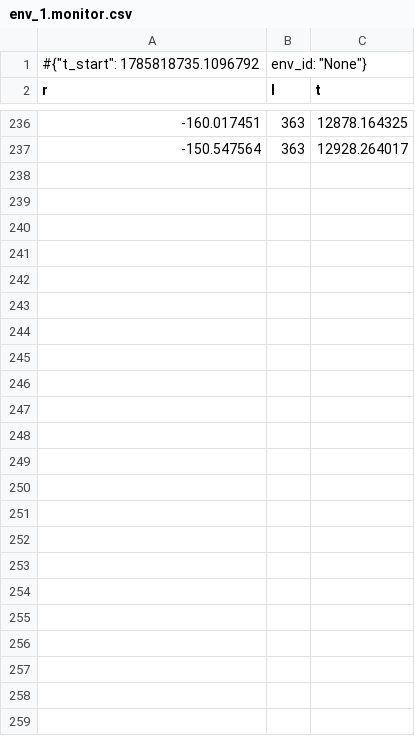
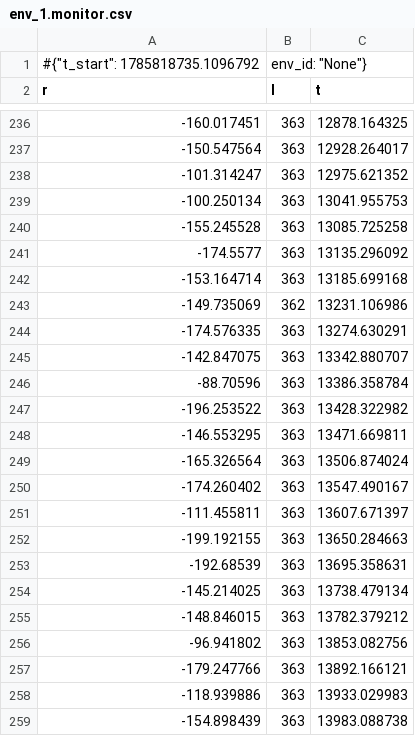
Before and after one commit to aliakbarvali/edge_rl_3, a CSV file: logs/monitor/env_1.monitor.csv, drawn as a sheet; only a part is shown, gaps mark what is left out.

```diff
--- a/logs/monitor/env_1.monitor.csv
+++ b/logs/monitor/env_1.monitor.csv
@@ -237 +237,23 @@ r,l,t
 -150.547564,363,12928.264017
+-101.314247,363,12975.621352
+-100.250134,363,13041.955753
+-155.245528,363,13085.725258
+-174.5577,363,13135.296092
+-153.164714,363,13185.699168
+-149.735069,362,13231.106986
+-174.576335,363,13274.630291
+-142.847075,363,13342.880707
+-88.70596,363,13386.358784
+-196.253522,363,13428.322982
+-146.553295,363,13471.669811
+-165.326564,363,13506.874024
+-174.260402,363,13547.490167
+-111.455811,363,13607.671397
+-199.192155,363,13650.284663
+-192.68539,363,13695.358631
+-145.214025,363,13738.479134
+-148.846015,363,13782.379212
+-96.941802,363,13853.082756
+-179.247766,363,13892.166121
+-118.939886,363,13933.029983
+-154.898439,363,13983.088738
```
Also changed, not shown: logs/monitor/env_2.monitor.csv, logs/monitor/env_3.monitor.csv, 6 other files.
